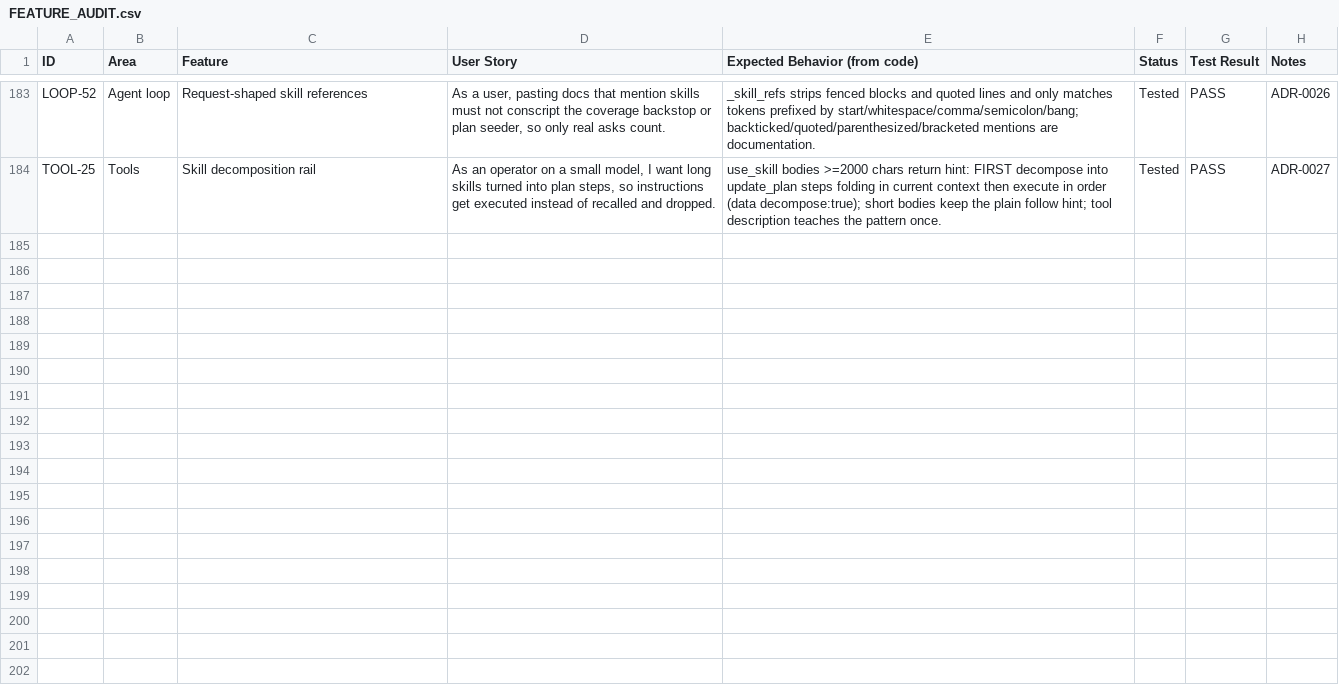
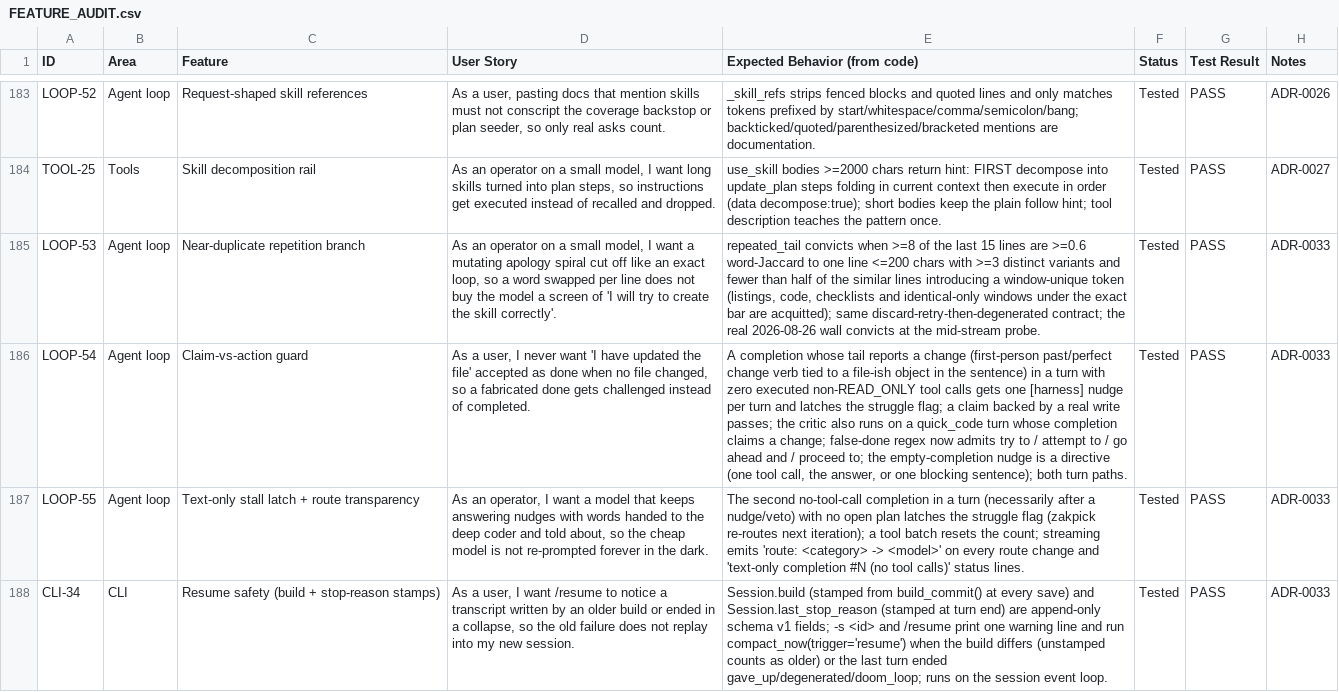
Before and after one commit to zkysar1/Zak-Code, a CSV file: docs/FEATURE_AUDIT.csv, drawn as a sheet; only a part is shown, gaps mark what is left out; the diff names each change by its address in the sheet, - before the commit and + after, or states it on an @@ line.

```diff
--- a/docs/FEATURE_AUDIT.csv
+++ b/docs/FEATURE_AUDIT.csv
+row 185: LOOP-53 | Agent loop | Near-duplicate repetition branch | As an operator on a small model, I want a mutating apology spiral cut off like an exact loop, so a word swapped per line does not buy the model a screen of 'I will try to create the skill correctly'. | repeated_tail convicts when >=8 of the last 15 lines are >=0.6 word-Jaccard to one line <=200 chars with >=3 distinct variants and fewer than half of the similar lines introducing a window-unique token (listings, code, checklists and identical-only windows under the exact bar are acquitted); same discard-retry-then-degenerated contract; the real 2026-08-26 wall convicts at the mid-stream probe. | Tested | PASS | ADR-0033
+row 186: LOOP-54 | Agent loop | Claim-vs-action guard | As a user, I never want 'I have updated the file' accepted as done when no file changed, so a fabricated done gets challenged instead of completed. | A completion whose tail reports a change (first-person past/perfect change verb tied to a file-ish object in the sentence) in a turn with zero executed non-READ_ONLY tool calls gets one [harness] nudge per turn and latches the struggle flag; a claim backed by a real write passes; the critic also runs on a quick_code turn whose completion claims a change; false-done regex now admits try to / attempt to / go ahead and / proceed to; the empty-completion nudge is a directive (one tool call, the answer, or one blocking sentence); both turn paths. | Tested | PASS | ADR-0033
+row 187: LOOP-55 | Agent loop | Text-only stall latch + route transparency | As an operator, I want a model that keeps answering nudges with words handed to the deep coder and told about, so the cheap model is not re-prompted forever in the dark. | The second no-tool-call completion in a turn (necessarily after a nudge/veto) with no open plan latches the struggle flag (zakpick re-routes next iteration); a tool batch resets the count; streaming emits 'route: <category> -> <model>' on every route change and 'text-only completion #N (no tool calls)' status lines. | Tested | PASS | ADR-0033
+row 188: CLI-34 | CLI | Resume safety (build + stop-reason stamps) | As a user, I want /resume to notice a transcript written by an older build or ended in a collapse, so the old failure does not replay into my new session. | Session.build (stamped from build_commit() at every save) and Session.last_stop_reason (stamped at turn end) are append-only schema v1 fields; -s <id> and /resume print one warning line and run compact_now(trigger='resume') when the build differs (unstamped counts as older) or the last turn ended gave_up/degenerated/doom_loop; runs on the session event loop. | Tested | PASS | ADR-0033
```
Also changed, not shown: 9 other files.
